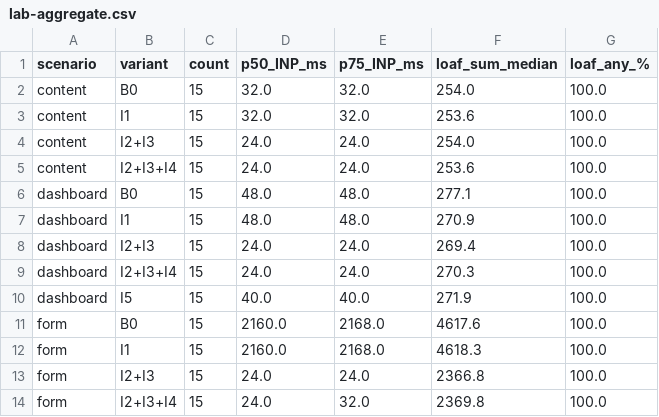
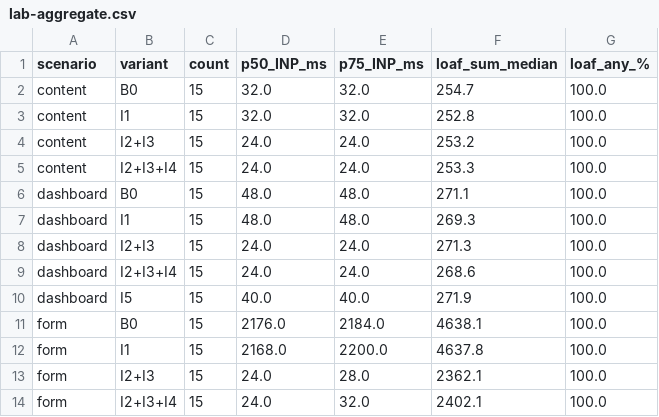
Before and after one commit to oliynykroman/inp-test-env, a CSV file: lab/lab-aggregate.csv, drawn as a sheet.

```diff
--- a/lab/lab-aggregate.csv
+++ b/lab/lab-aggregate.csv
@@ -1,14 +1,14 @@
 scenario,variant,count,p50_INP_ms,p75_INP_ms,loaf_sum_median,loaf_any_%
-content,B0,15,32.0,32.0,254.0,100.0
-content,I1,15,32.0,32.0,253.6,100.0
-content,I2+I3,15,24.0,24.0,254.0,100.0
-content,I2+I3+I4,15,24.0,24.0,253.6,100.0
-dashboard,B0,15,48.0,48.0,277.1,100.0
-dashboard,I1,15,48.0,48.0,270.9,100.0
-dashboard,I2+I3,15,24.0,24.0,269.4,100.0
-dashboard,I2+I3+I4,15,24.0,24.0,270.3,100.0
+content,B0,15,32.0,32.0,254.7,100.0
+content,I1,15,32.0,32.0,252.8,100.0
+content,I2+I3,15,24.0,24.0,253.2,100.0
+content,I2+I3+I4,15,24.0,24.0,253.3,100.0
+dashboard,B0,15,48.0,48.0,271.1,100.0
+dashboard,I1,15,48.0,48.0,269.3,100.0
+dashboard,I2+I3,15,24.0,24.0,271.3,100.0
+dashboard,I2+I3+I4,15,24.0,24.0,268.6,100.0
 dashboard,I5,15,40.0,40.0,271.9,100.0
-form,B0,15,2160.0,2168.0,4617.6,100.0
-form,I1,15,2160.0,2168.0,4618.3,100.0
-form,I2+I3,15,24.0,24.0,2366.8,100.0
-form,I2+I3+I4,15,24.0,32.0,2369.8,100.0
+form,B0,15,2176.0,2184.0,4638.1,100.0
+form,I1,15,2168.0,2200.0,4637.8,100.0
+form,I2+I3,15,24.0,28.0,2362.1,100.0
+form,I2+I3+I4,15,24.0,32.0,2402.1,100.0
```
Also changed, not shown: 25 other files.
